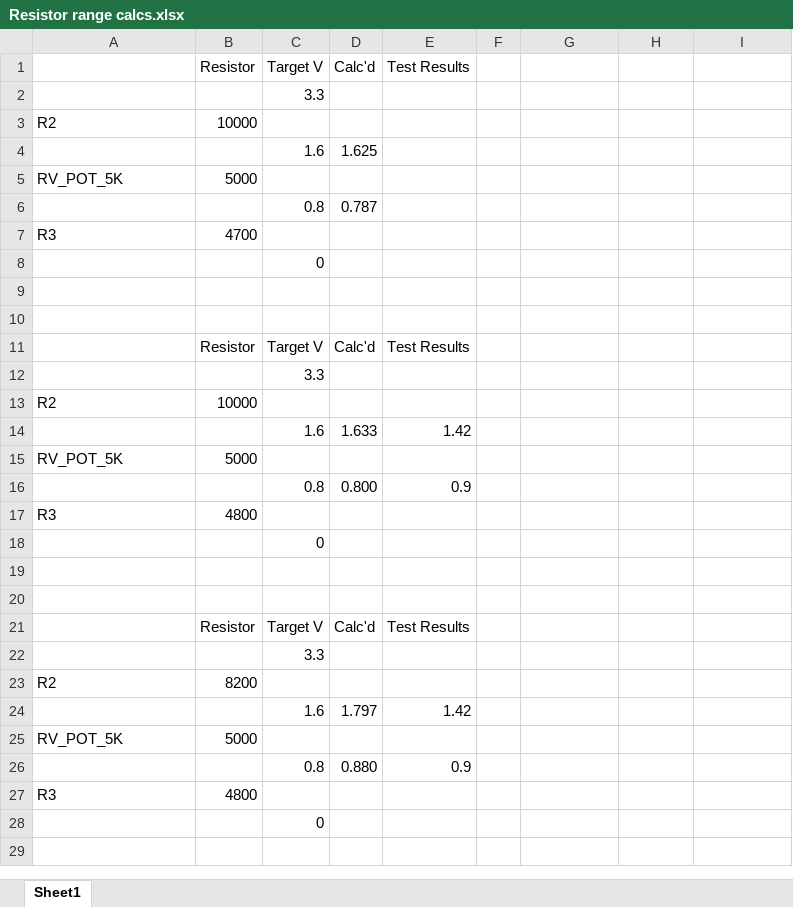
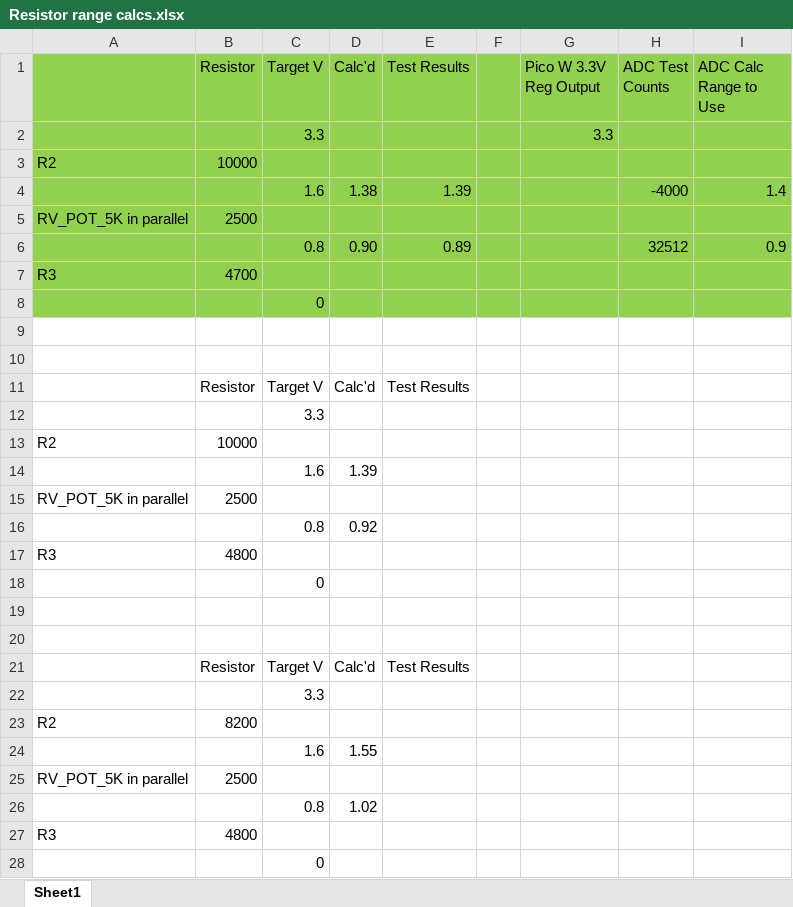
Before and after one commit to ageppert/SAO_Etch_sAo_Sketch, an Excel workbook: Datasheets/Resistor range calcs.xlsx, sheet Sheet1, drawn as a sheet; values as stored, in another font and other column widths than the file's, no borders; removed rows and columns are numbered as before the commit, all else as after; the diff names each change by its address in the sheet, - before the commit and + after, or states it on an @@ line.

Commit message:
Hardware V1.1 schematic and firmware test updated

```diff
--- a/Datasheets/Resistor range calcs.xlsx (sheet Sheet1)
+++ b/Datasheets/Resistor range calcs.xlsx (sheet Sheet1)
-A1:I3 fill: none
+A1:I3 fill: #92D050
-G1: (empty)
+G1: Pico W 3.3V Reg Output
-H1: (empty)
+H1: ADC Test Counts
-I1: (empty)
+I1: ADC Calc Range to Use
-G2 (Pico W 3.3V Reg Output): (empty)
+G2 (Pico W 3.3V Reg Output): 3.3
-row 4:  |  | 1.6 | 1.625
-row 5: RV_POT_5K | 5000
-row 6:  |  | 0.8 | 0.787
+row 4:  |  | 1.6 | 1.38 | 1.39 |  |  | -4000 | 1.4
+row 5: RV_POT_5K in parallel | 2500
+row 6:  |  | 0.8 | 0.90 | 0.89 |  |  | 32512 | 0.9
-A7:I8 fill: none
+A7:I8 fill: #92D050
-row 14:  |  | 1.6 | 1.633 | 1.42
-row 15: RV_POT_5K | 5000
-row 16:  |  | 0.8 | 0.800 | 0.9
+row 14:  |  | 1.6 | 1.39
+row 15: RV_POT_5K in parallel | 2500
+row 16:  |  | 0.8 | 0.92
-row 24:  |  | 1.6 | 1.797 | 1.42
-row 25: RV_POT_5K | 5000
-row 26:  |  | 0.8 | 0.880 | 0.9
+row 24:  |  | 1.6 | 1.55
+row 25: RV_POT_5K in parallel | 2500
+row 26:  |  | 0.8 | 1.02
```
Also changed, not shown: 5 other files.
